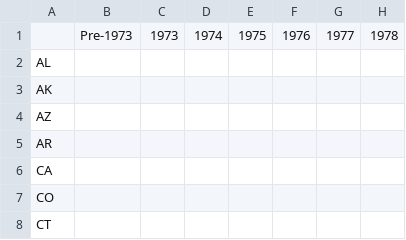
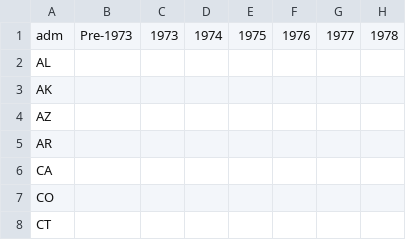
Before and after one commit to kkowalsky/historyofabortionmap, a CSV file: data/consent.csv, drawn as a sheet; only a part is shown; the diff names each change by its address in the sheet, - before the commit and + after, or states it on an @@ line.

Commit message:
Added Adm Col for all Data

```diff
--- a/data/consent.csv
+++ b/data/consent.csv
-A1: (empty)
+A1: adm
```
Also changed, not shown: 1 other file.
